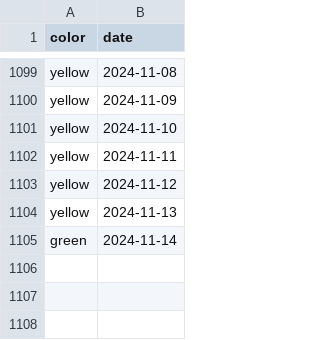
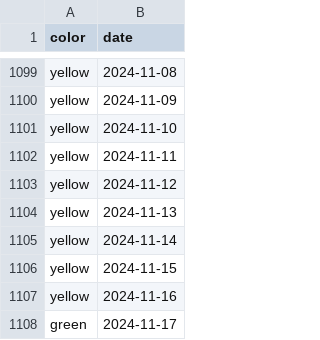
Before and after one commit to shibaji7/SD_RT_SWF_Monitoring, a CSV file: assets/data/Colors.csv, drawn as a sheet; only a part is shown, gaps mark what is left out.

```diff
--- a/assets/data/Colors.csv
+++ b/assets/data/Colors.csv
@@ -1104,2 +1104,5 @@ yellow,2024-11-12
 yellow,2024-11-13
-green,2024-11-14
+yellow,2024-11-14
+yellow,2024-11-15
+yellow,2024-11-16
+green,2024-11-17
```
Also changed, not shown: assets/data/FL.csv, 2 other files.
